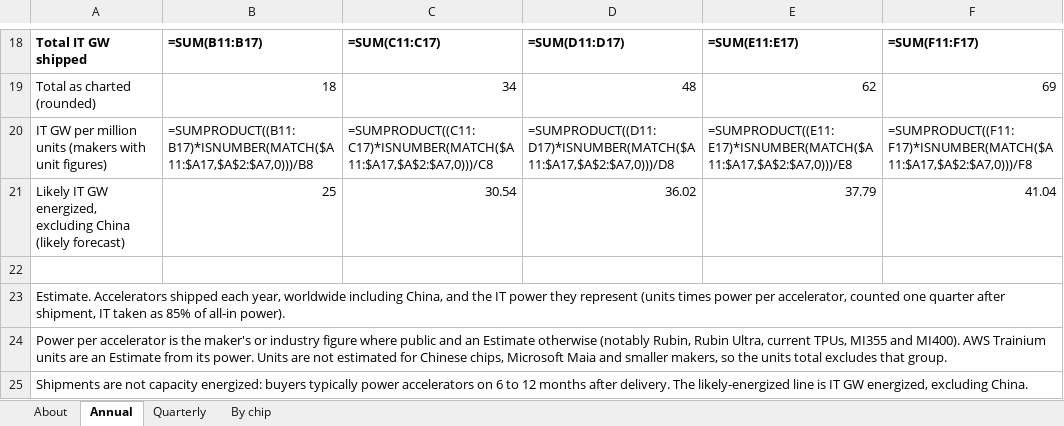
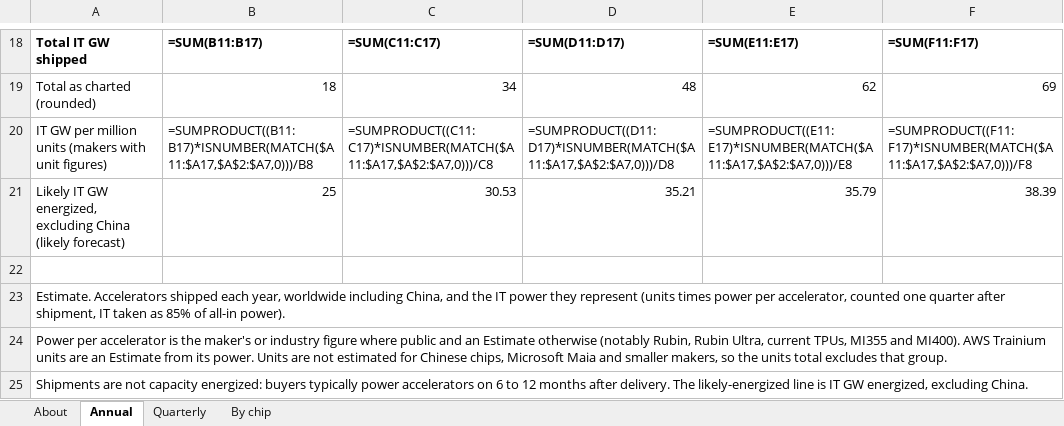
Before and after one commit to bernardhaswell/dcbuildsio, an Excel workbook: data/accelerator-shipments.xlsx, sheet Annual, drawn as a sheet; only a part is shown, gaps mark what is left out; values as stored, in another font and other column widths than the file's, no borders; formulas without a stored value are shown as written; the diff names each change by its address in the sheet, - before the commit and + after, or states it on an @@ line.

```diff
--- a/data/accelerator-shipments.xlsx (sheet Annual)
+++ b/data/accelerator-shipments.xlsx (sheet Annual)
-C21: 30.54
+C21: 30.53
-D21: 36.02
+D21: 35.21
-E21: 37.79
+E21: 35.79
-F21: 41.04
+F21: 38.39
```
Also changed, not shown: data/likely-energized-by-site.xlsx, 5 other files.
